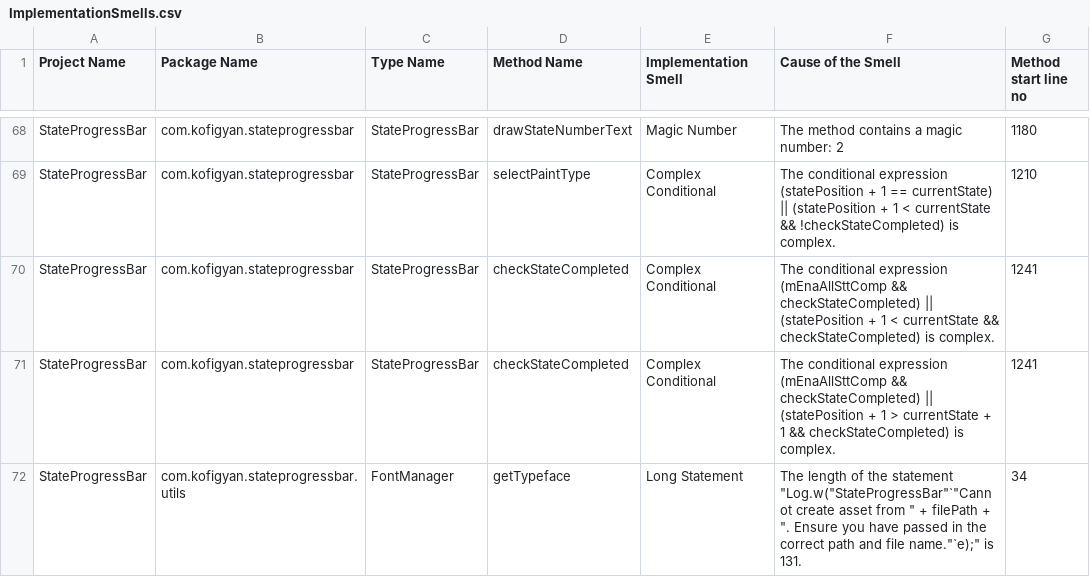
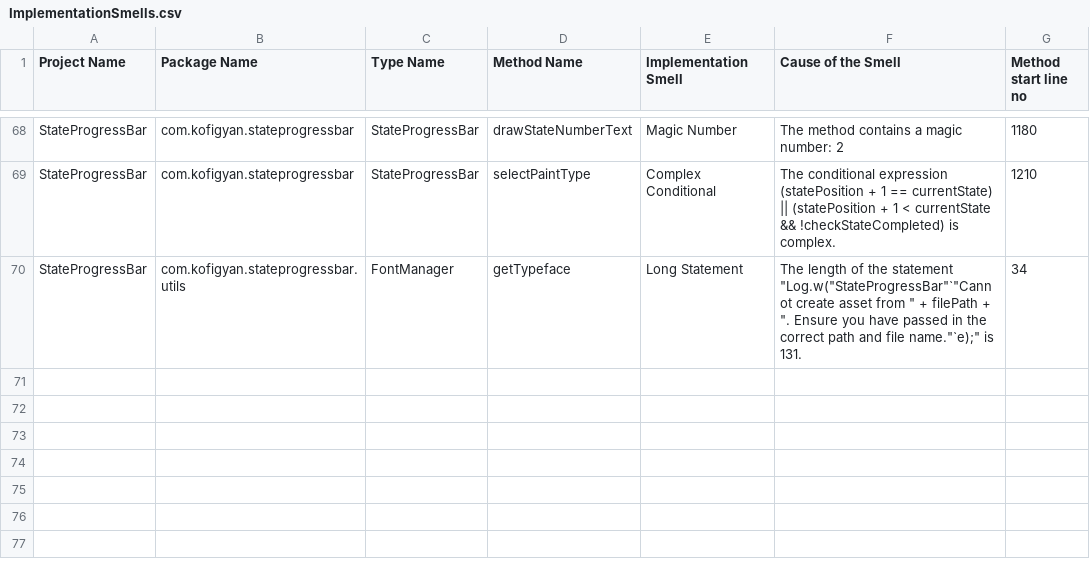
Before and after one commit to WeslliVs/ProjetoFinal-QualidadeDeSoftware, a CSV file: Results/ImplementationSmells.csv, drawn as a sheet; only a part is shown, gaps mark what is left out; the diff names each change by its address in the sheet, - before the commit and + after, or states it on an @@ line.

Commit message:
Refatoração - Complex Conditional

```diff
--- a/Results/ImplementationSmells.csv
+++ b/Results/ImplementationSmells.csv
-row 70: StateProgressBar | com.kofigyan.stateprogressbar | StateProgressBar | checkStateCompleted | Complex Conditional | The conditional expression (mEnaAllSttComp && checkStateCompleted) || (statePosition + 1 < currentState && checkStateCompleted) is complex. | 1241
-row 71: StateProgressBar | com.kofigyan.stateprogressbar | StateProgressBar | checkStateCompleted | Complex Conditional | The conditional expression (mEnaAllSttComp && checkStateCompleted) || (statePosition + 1 > currentState + 1 && checkStateCompleted) is complex. | 1241
```
Also changed, not shown: Results/MethodMetrics.csv, Results/TypeMetrics.csv, 3 other files.
